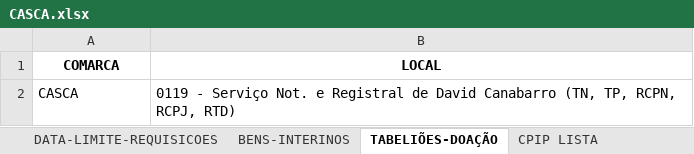
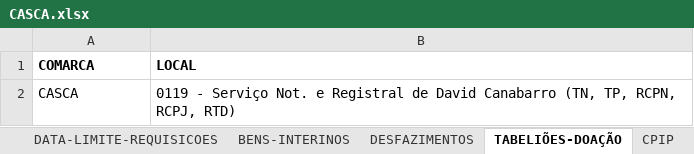
Before and after one commit to dmp-sepat/comarcas, an Excel workbook: CASCA.xlsx, sheet TABELIÕES-DOAÇÃO, drawn as a sheet; values as stored, in another font and other column widths than the file's, no borders; the diff names each change by its address in the sheet, - before the commit and + after, or states it on an @@ line.

```diff
--- a/CASCA.xlsx (sheet TABELIÕES-DOAÇÃO)
+++ b/CASCA.xlsx (sheet TABELIÕES-DOAÇÃO)
-sheet tab: CPIP LISTA
+sheet tab: CPIP
-A1:B1 alignment: center
+A1:B1 alignment: left
```
Also changed, not shown: sheet MATERIAIS-FORNECIDOS, sheet BENS-INTERINOS, sheet DESFAZIMENTOS, other sheet tabs.
